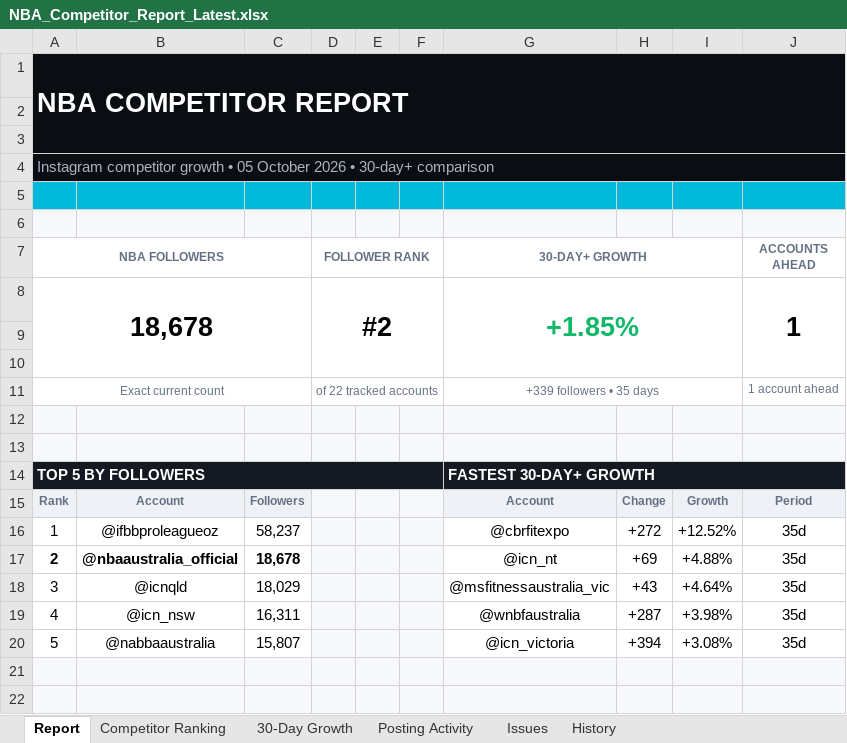
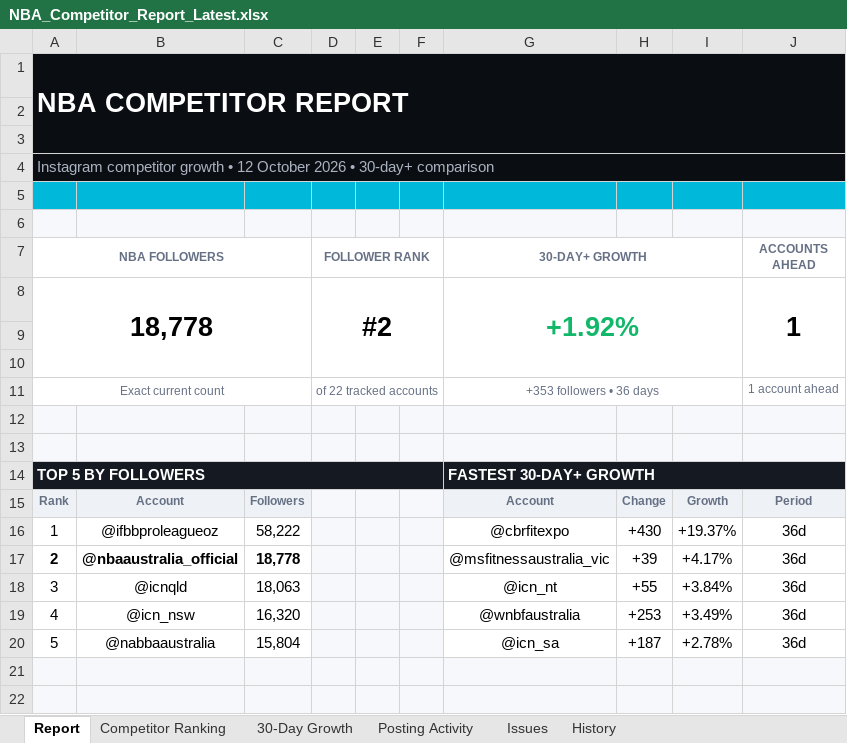
Before and after one commit to tokipaulo19/arsc-instagram-benchmarking, an Excel workbook: data/NBA_Competitor_Report_Latest.xlsx, sheet Report, drawn as a sheet; only a part is shown; values as stored, in another font and other column widths than the file's, no borders; charts and pictures not drawn; the diff names each change by its address in the sheet, - before the commit and + after, or states it on an @@ line.

```diff
--- a/data/NBA_Competitor_Report_Latest.xlsx (sheet Report)
+++ b/data/NBA_Competitor_Report_Latest.xlsx (sheet Report)
-A4 (NBA FOLLOWERS): …growth • 05 October 2026…
+A4 (NBA FOLLOWERS): …growth • 12 October 2026…
-A8 (NBA FOLLOWERS): 18,678
+A8 (NBA FOLLOWERS): 18,778
-G8 (30-DAY+ GROWTH): +1.85%
+G8 (30-DAY+ GROWTH): +1.92%
-G11 (30-DAY+ GROWTH): +339 followers • 35 days
+G11 (30-DAY+ GROWTH): +353 followers • 36 days
-C16: 58,237
+C16: 58,222
-H16: +272
+H16: +430
-I16: +12.52%
+I16: +19.37%
-J16:J20 (ACCOUNTS AHEAD): 35d
+J16:J20 (ACCOUNTS AHEAD): 36d
-C17: 18,678
+C17: 18,778
-G17 (30-DAY+ GROWTH): @icn_nt
+G17 (30-DAY+ GROWTH): @msfitnessaustralia_vic
-H17: +69
+H17: +39
-I17: +4.88%
+I17: +4.17%
-C18: 18,029
+C18: 18,063
-G18 (30-DAY+ GROWTH): @msfitnessaustralia_vic
+G18 (30-DAY+ GROWTH): @icn_nt
-H18: +43
+H18: +55
-I18: +4.64%
+I18: +3.84%
-C19: 16,311
+C19: 16,320
-H19: +287
+H19: +253
-I19: +3.98%
+I19: +3.49%
-C20: 15,807
+C20: 15,804
-G20 (30-DAY+ GROWTH): @icn_victoria
+G20 (30-DAY+ GROWTH): @icn_sa
-H20: +394
+H20: +187
-I20: +3.08%
+I20: +2.78%
```
Also changed, not shown: sheet 30-Day Growth, sheet Competitor Ranking, sheet History, sheet Posting Activity, sheet Issues, hidden cells, 3 other files.
